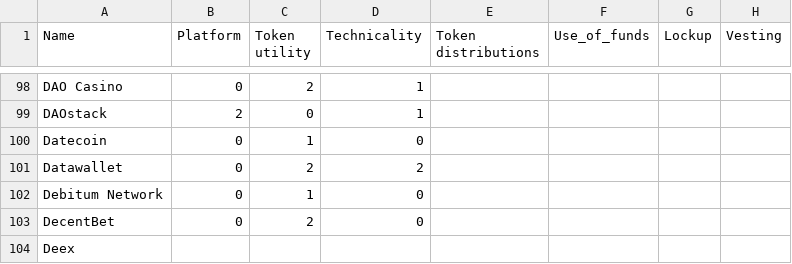
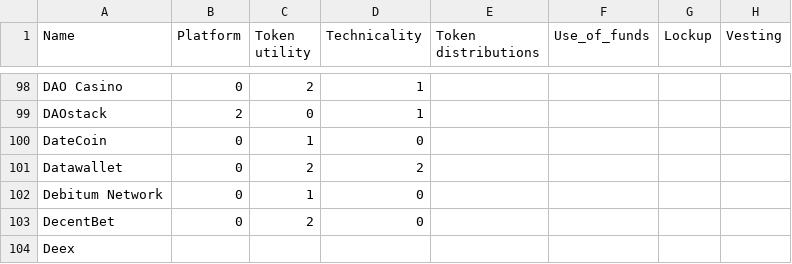
Before and after one commit to duanyiqun/ICOBase-whitepaper, a CSV file: wp_analysis.csv, drawn as a sheet; only a part is shown, gaps mark what is left out; the diff names each change by its address in the sheet, - before the commit and + after, or states it on an @@ line.

```diff
--- a/wp_analysis.csv
+++ b/wp_analysis.csv
-A100 (Name): Datecoin
+A100 (Name): DateCoin
```
